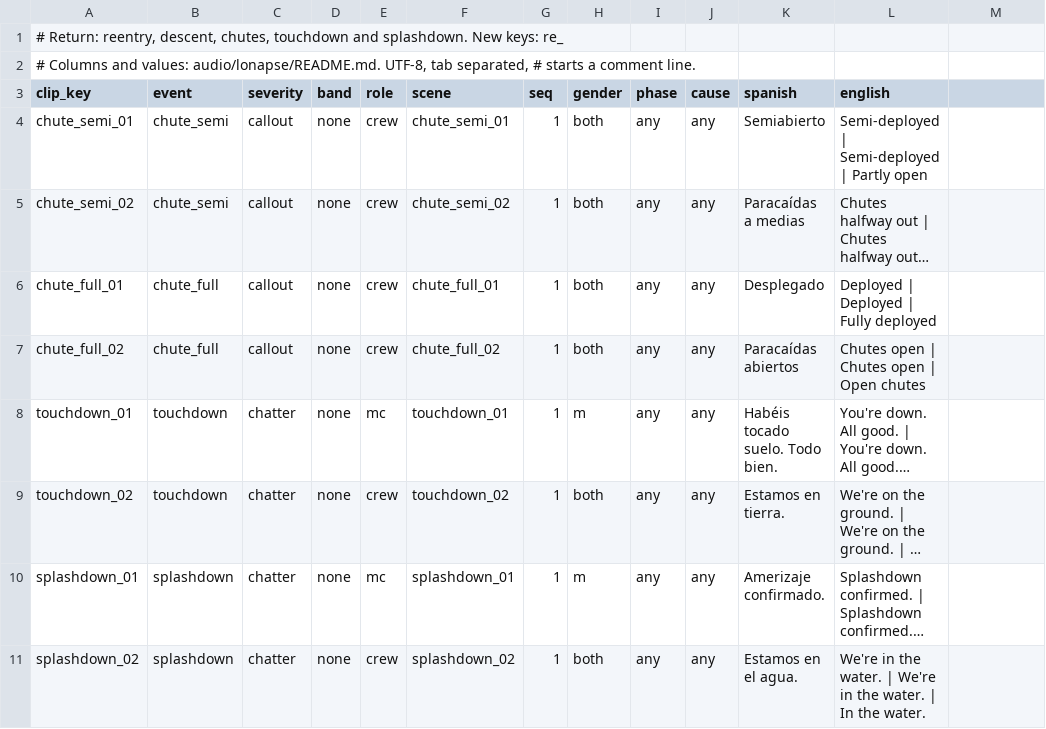
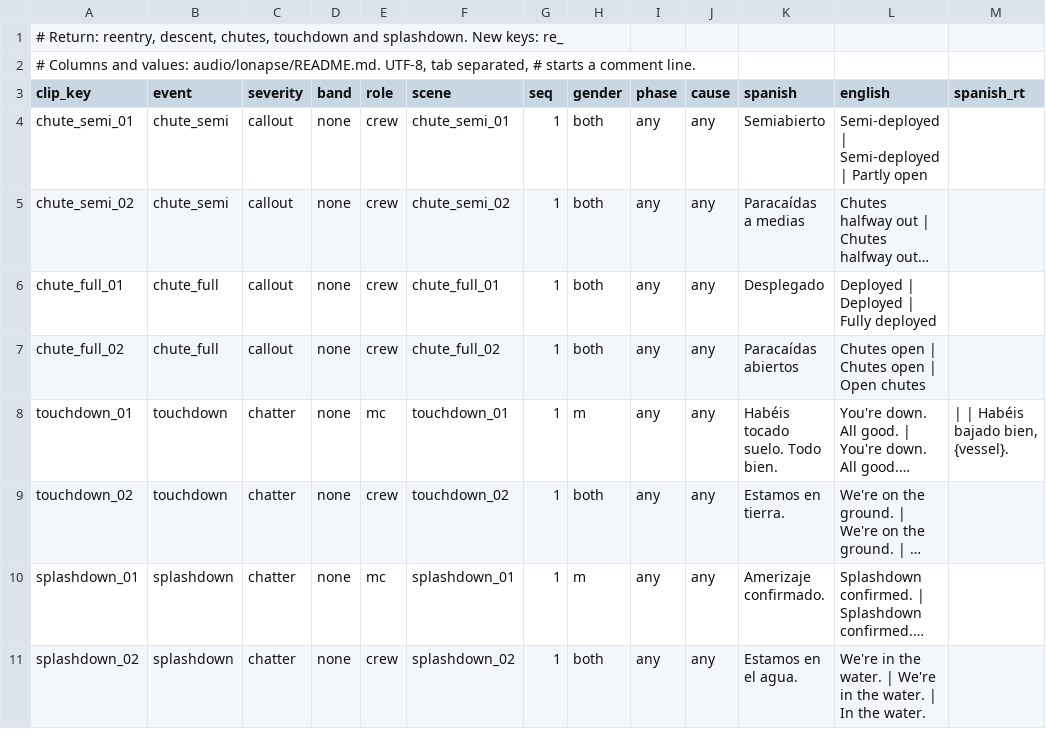
Before and after one commit to D3rpyy/KSP-Lonapse, a TSV file: audio/lonapse/phrases/return.tsv, drawn as a sheet; only a part is shown; long unchanged cells end in …; the diff covers the shown part only; the diff names each change by its address in the sheet, - before the commit and + after, or states it on an @@ line.

Commit message:
Add runtime Spanish to the slotted lines in return

```diff
--- a/audio/lonapse/phrases/return.tsv
+++ b/audio/lonapse/phrases/return.tsv
-M3: (empty)
+M3: spanish_rt
-M8 (spanish_rt): (empty)
+M8 (spanish_rt): | | Habéis bajado bien, {vessel}.
```
Also changed, not shown: 4 edited cells elsewhere in this file.
